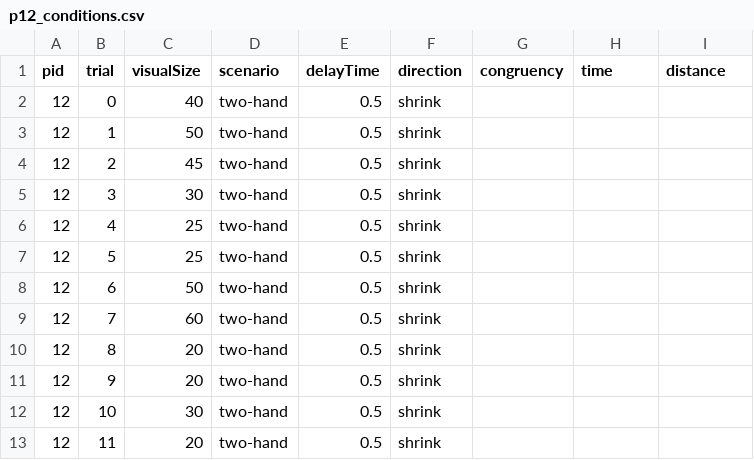
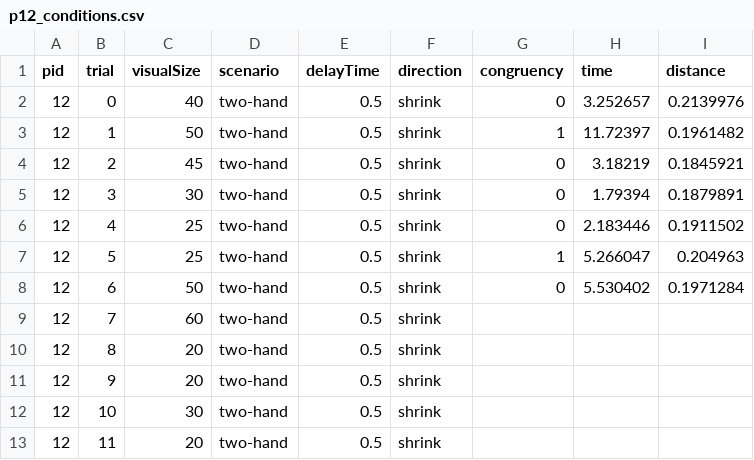
Before and after one commit to danielhonrales/HemiGrasp, a CSV file: Assets/data/study2_small/p_sheets/p12/p12_conditions.csv, drawn as a sheet; only a part is shown.

```diff
--- a/Assets/data/study2_small/p_sheets/p12/p12_conditions.csv
+++ b/Assets/data/study2_small/p_sheets/p12/p12_conditions.csv
@@ -1,9 +1,9 @@
 pid,trial,visualSize,scenario,delayTime,direction,congruency,time,distance
-12,0,40,two-hand,0.5,shrink,,,
-12,1,50,two-hand,0.5,shrink,,,
-12,2,45,two-hand,0.5,shrink,,,
-12,3,30,two-hand,0.5,shrink,,,
-12,4,25,two-hand,0.5,shrink,,,
-12,5,25,two-hand,0.5,shrink,,,
-12,6,50,two-hand,0.5,shrink,,,
+12,0,40,two-hand,0.5,shrink,0,3.252657,0.2139976
+12,1,50,two-hand,0.5,shrink,1,11.72397,0.1961482
+12,2,45,two-hand,0.5,shrink,0,3.18219,0.1845921
+12,3,30,two-hand,0.5,shrink,0,1.79394,0.1879891
+12,4,25,two-hand,0.5,shrink,0,2.183446,0.1911502
+12,5,25,two-hand,0.5,shrink,1,5.266047,0.204963
+12,6,50,two-hand,0.5,shrink,0,5.530402,0.1971284
 12,7,60,two-hand,0.5,shrink,,,
```
Also changed, not shown: Assets/data/study2_large/p_sheets/p11/p11_conditions.csv, Assets/data/study2_large/p_sheets/p2/p2_conditions.csv, 3 other files.
